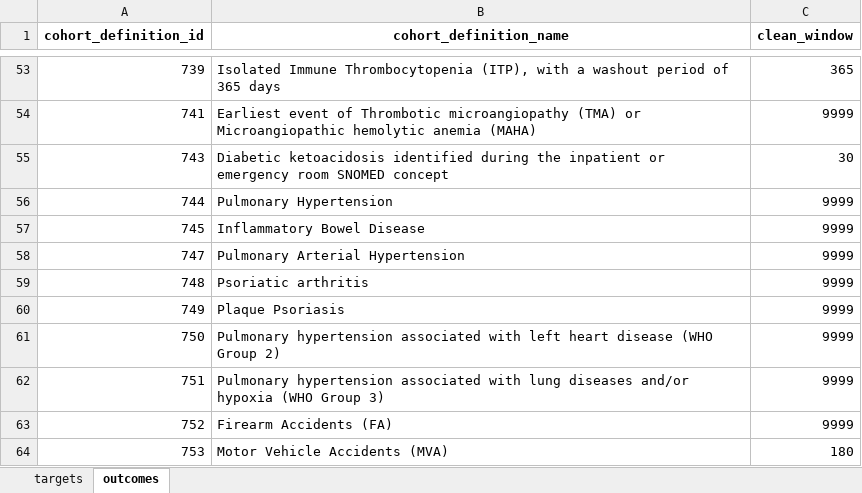
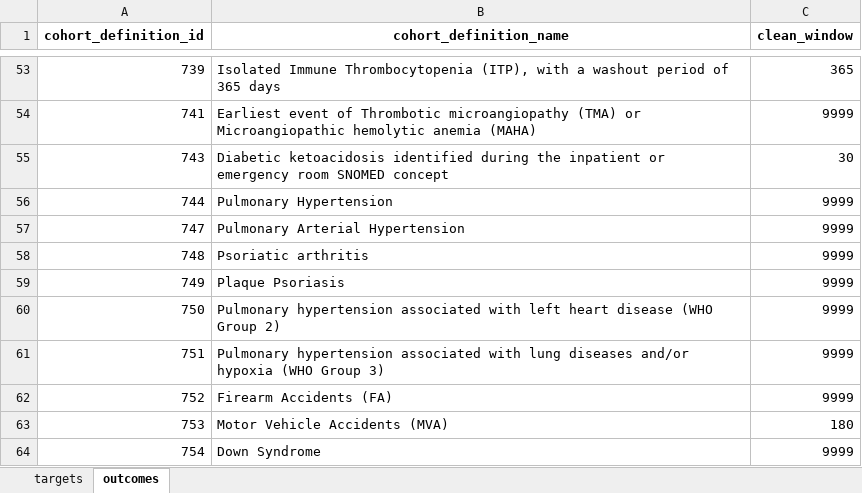
Before and after one commit to ohdsi-studies/HowOften, an Excel workbook: analysis_specifications/analysis1.xlsx, sheet outcomes, drawn as a sheet; only a part is shown, gaps mark what is left out; the shorter side is filled out with more unchanged rows; values as stored, in another font and other column widths than the file's, no borders; the diff names each change by its address in the sheet, - before the commit and + after, or states it on an @@ line.

```diff
--- a/analysis_specifications/analysis1.xlsx (sheet outcomes)
+++ b/analysis_specifications/analysis1.xlsx (sheet outcomes)
-row 57: 745 | Inflammatory Bowel Disease | 9999
```
Also changed, not shown: analysis_specifications/analysis2InputSpecifications.xlsx, analysis_specifications/analysis2_andreas_1.xlsx, 14 other files.
